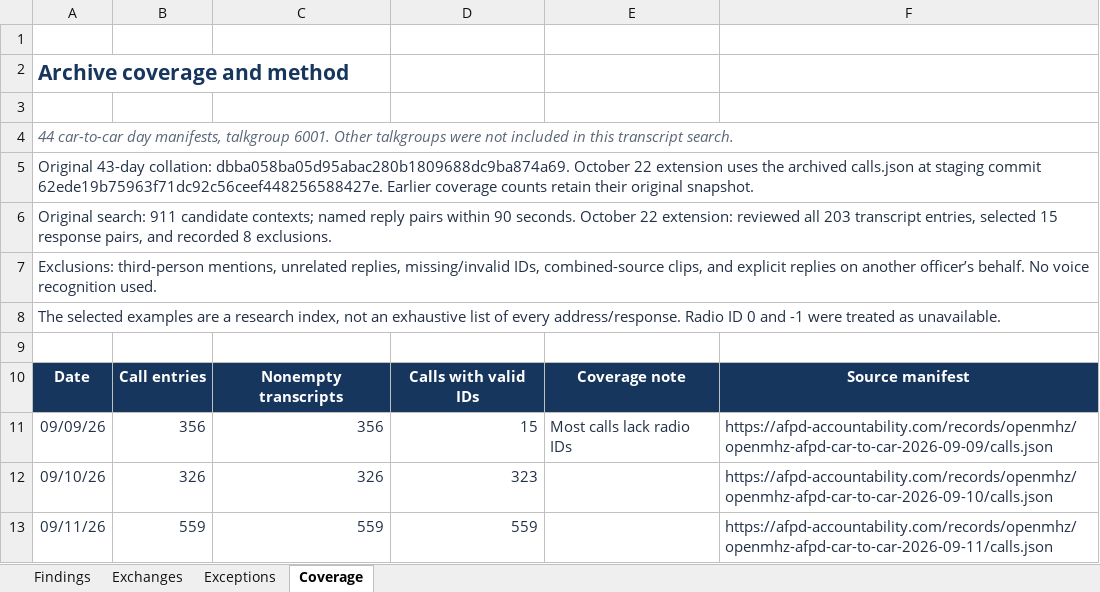
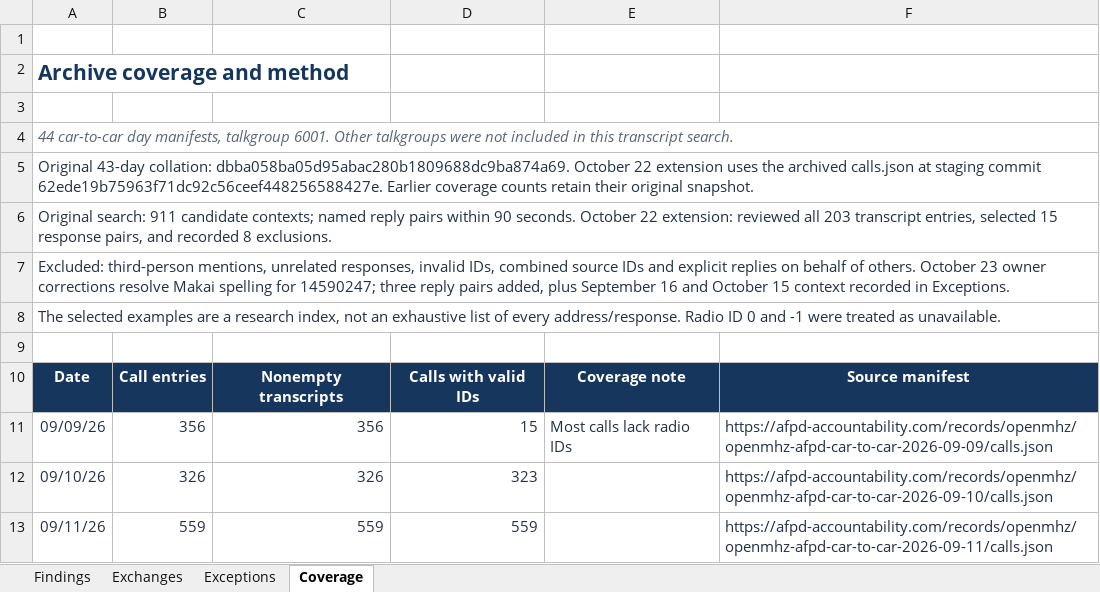
Before and after one commit to eseamonsdev/afpd-tracker, an Excel workbook: public/records/openmhz/afpd-radio-id-response-days.xlsx, sheet Coverage, drawn as a sheet; only a part is shown; values as stored, in another font and other column widths than the file's, no borders; table styles not drawn; the diff names each change by its address in the sheet, - before the commit and + after, or states it on an @@ line.

Commit message:
Resolve Makai radio-ID references and link resources from excerpts

```diff
--- a/public/records/openmhz/afpd-radio-id-response-days.xlsx (sheet Coverage)
+++ b/public/records/openmhz/afpd-radio-id-response-days.xlsx (sheet Coverage)
-A7: Exclusions: third-person mentions, unrelated replies, missing/invalid IDs, combined-source clips, and explicit replies on another officer’s behalf. No voice recognition used.
+A7: Excluded: third-person mentions, unrelated responses, invalid IDs, combined source IDs and explicit replies on behalf of others. October 23 owner corrections resolve Makai spelling for 14590247; three reply pairs added, plus September 16 and October 15 context recorded in Exceptions.
```
Also changed, not shown: sheet Exchanges, sheet Findings, sheet Exceptions, formulas that keep their value, 14 other files.
